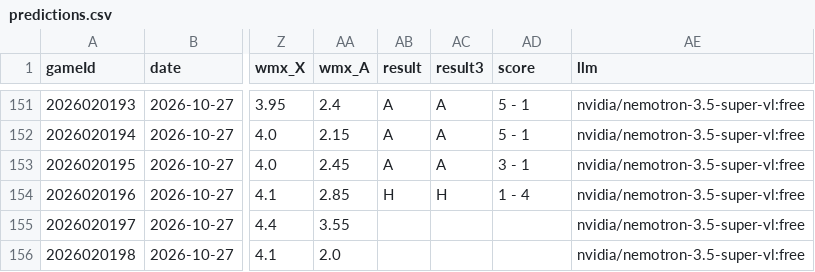
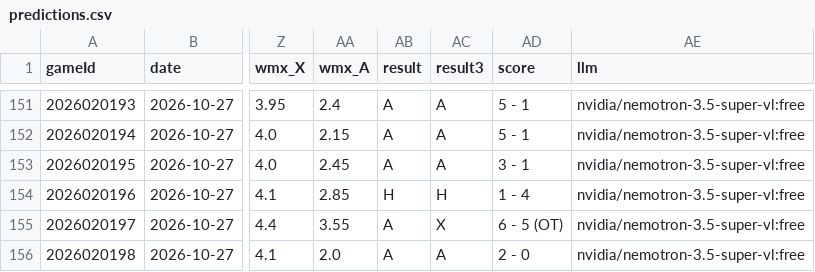
Before and after one commit to CR0ZER/NHL-Predictor, a CSV file: data/predictions.csv, drawn as a sheet; only a part is shown, gaps mark what is left out; the diff names each change by its address in the sheet, - before the commit and + after, or states it on an @@ line.

```diff
--- a/data/predictions.csv
+++ b/data/predictions.csv
-AB155:AB156 (result): (empty)
+AB155:AB156 (result): A
-AC155 (result3): (empty)
+AC155 (result3): X
-AD155 (score): (empty)
+AD155 (score): 6 - 5 (OT)
-AC156 (result3): (empty)
+AC156 (result3): A
-AD156 (score): (empty)
+AD156 (score): 2 - 0
```
Also changed, not shown: 1 other file.
